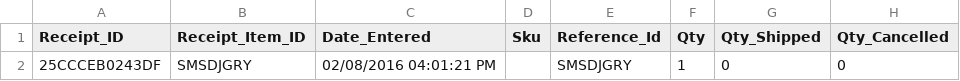
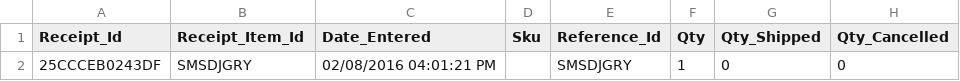
Before and after one commit to FlexShopper/developers, a CSV file: assets/example-order-submission.csv, drawn as a sheet; only a part is shown; the diff names each change by its address in the sheet, - before the commit and + after, or states it on an @@ line.

Commit message:
normalized column name

```diff
--- a/assets/example-order-submission.csv
+++ b/assets/example-order-submission.csv
-A1: Receipt_ID
+A1: Receipt_Id
-B1: Receipt_Item_ID
+B1: Receipt_Item_Id
```
